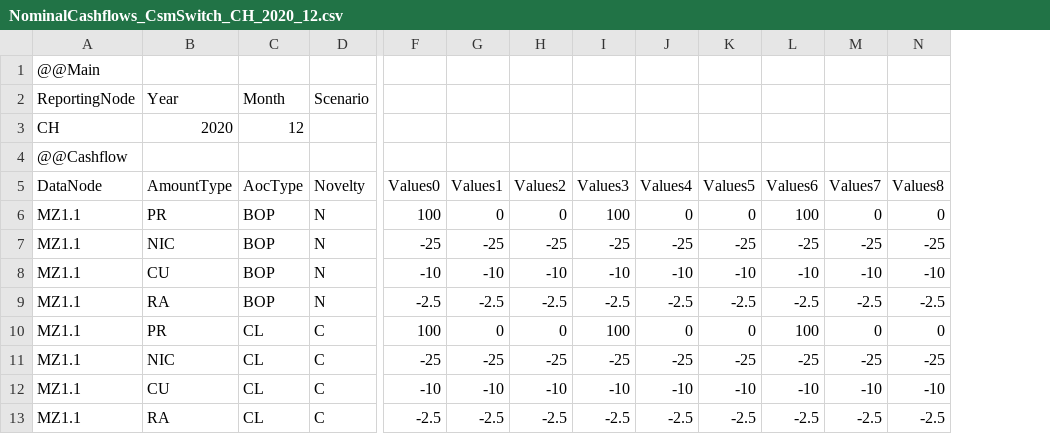
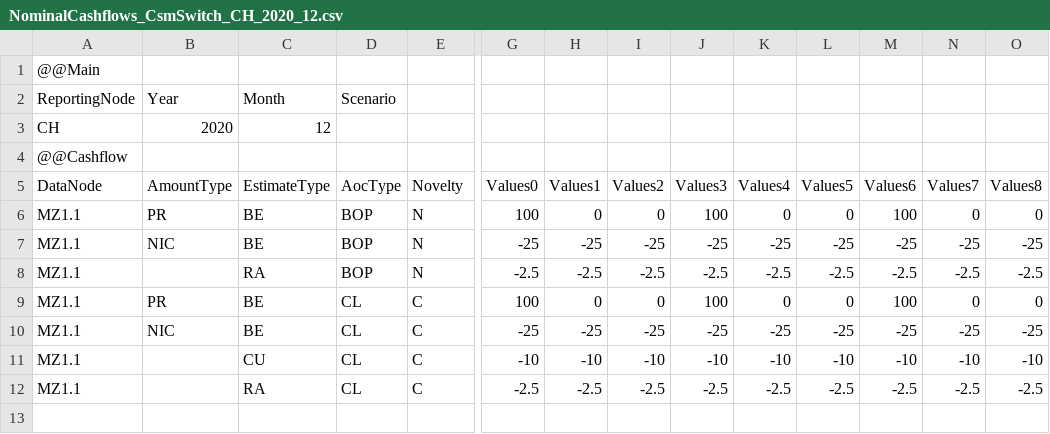
Before and after one commit to Systemorph/IFRS17CalculationEngine, a CSV file: ifrs17-template/PracticalUseCases/SingleVsMultipleCsmSwitch/NominalCashflows_CsmSwitch_CH_2020_12.csv, drawn as a sheet; only a part is shown, gaps mark what is left out; removed rows and columns are numbered as before the commit, all else as after; rows hold the shown columns only; the diff names each change by its address in the sheet, - before the commit and + after, or states it on an @@ line.

```diff
--- a/ifrs17-template/PracticalUseCases/SingleVsMultipleCsmSwitch/NominalCashflows_CsmSwitch_CH_2020_12.csv
+++ b/ifrs17-template/PracticalUseCases/SingleVsMultipleCsmSwitch/NominalCashflows_CsmSwitch_CH_2020_12.csv
+column C (EstimateType), rows 2-3: Month | 12; rows 6-12: BE | BE | RA | BE | BE | CU | RA
-D2 (AocType): Month
+D2 (AocType): Scenario
-E2 (Novelty): Scenario
+E2 (Novelty): (empty)
-D3 (AocType): 12
+D3 (AocType): (empty)
-row 8: MZ1.1 | CU | BOP | N | -10 | -10 | -10 | -10 | -10 | -10 | -10 | -10 | -10
-B8 (AmountType): RA
+B8 (AmountType): (empty)
-B11 (AmountType): CU
+B11 (AmountType): (empty)
-B12 (AmountType): RA
+B12 (AmountType): (empty)
```
Also changed, not shown: ifrs17-template/PracticalUseCases/SingleVsMultipleCsmSwitch/NominalCashflows_CsmSwitch_CH_2021_3.csv, 2 other files.
